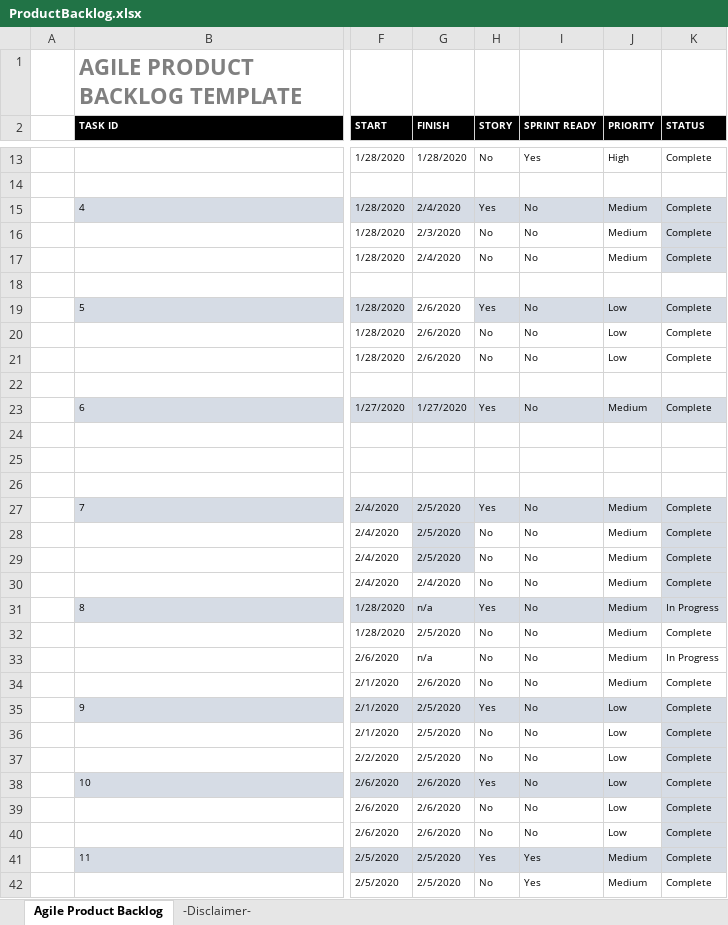
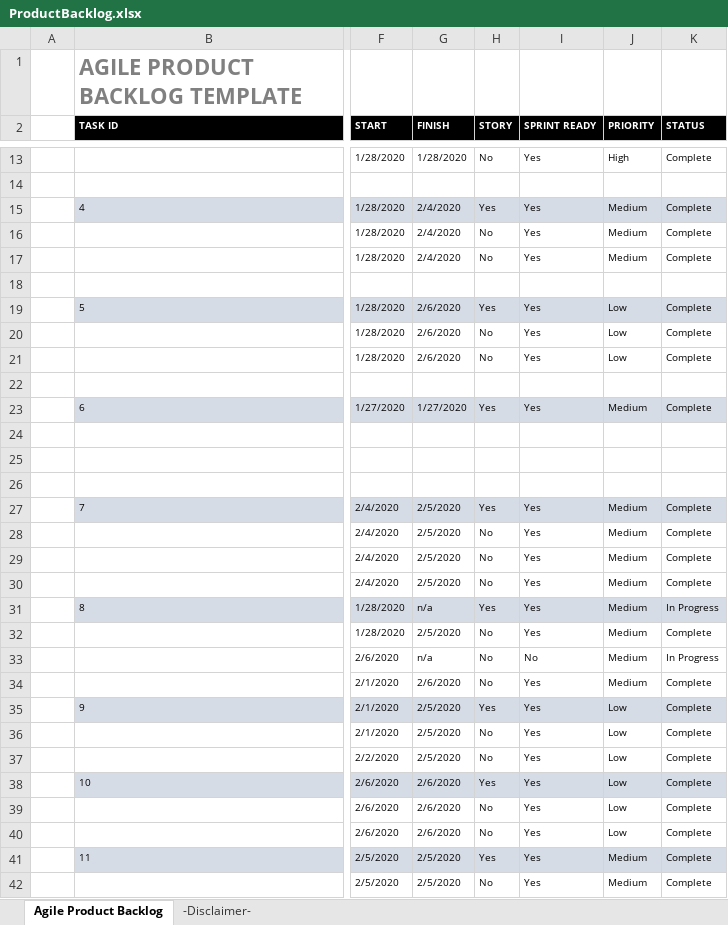
Before and after one commit to henry-lai/Team8Agile, an Excel workbook: Product_Backlog/ProductBacklog.xlsx, sheet Agile Product Backlog, drawn as a sheet; only a part is shown, gaps mark what is left out; values as stored, in another font and other column widths than the file's, no borders; the diff covers the shown part only; the diff names each change by its address in the sheet, - before the commit and + after, or states it on an @@ line.

Commit message:
Final Version of Product Backlog

```diff
--- a/Product_Backlog/ProductBacklog.xlsx (sheet Agile Product Backlog)
+++ b/Product_Backlog/ProductBacklog.xlsx (sheet Agile Product Backlog)
-I15:I17 (SPRINT READY): No
+I15:I17 (SPRINT READY): Yes
-G16 (FINISH): 2/3/2020
+G16 (FINISH): 2/4/2020
-K16:K17 fill: #D6DCE5
+K16:K17 fill: none
-G19 fill: none
+G19 fill: #D6DCE5
-I19:I21 (SPRINT READY): No
+I19:I21 (SPRINT READY): Yes
-I23 (SPRINT READY): No
+I23 (SPRINT READY): Yes
-I27:I32 (SPRINT READY): No
+I27:I32 (SPRINT READY): Yes
-G28:G29 fill: #D6DCE5
+G28:G29 fill: none
-K28:K30 fill: #D6DCE5
+K28:K30 fill: none
-G30 (FINISH): 2/4/2020
+G30 (FINISH): 2/5/2020
-I34:I40 (SPRINT READY): No
+I34:I40 (SPRINT READY): Yes
-K36:K37 fill: #D6DCE5
+K36:K37 fill: none
-K39:K40 fill: #D6DCE5
+K39:K40 fill: none
```
Also changed, not shown: 5 edited cells elsewhere in this sheet.
